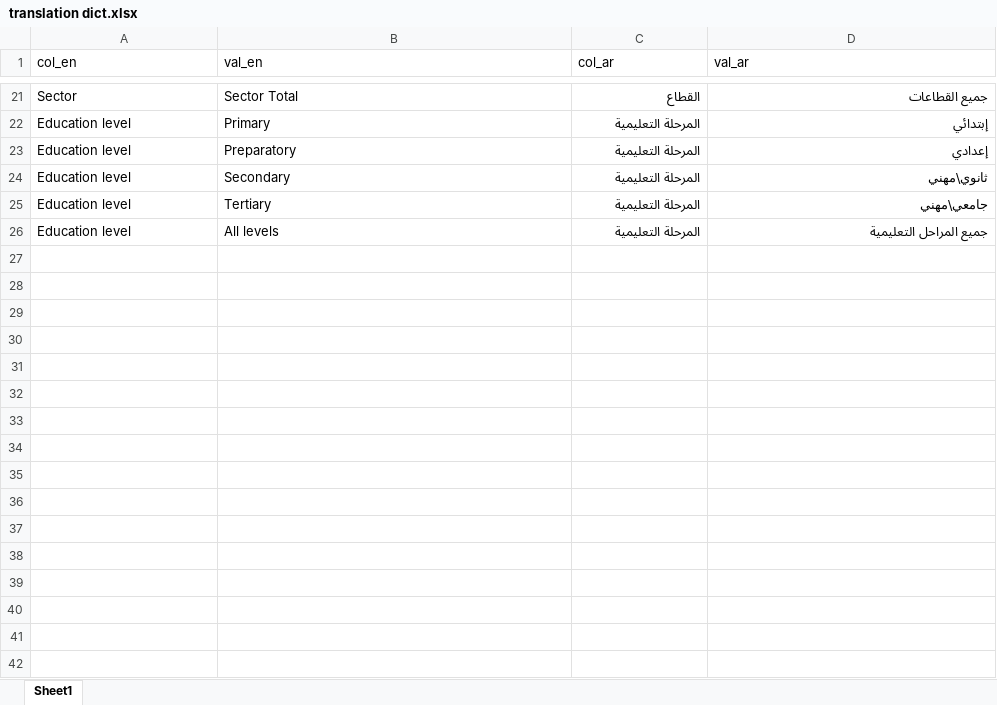
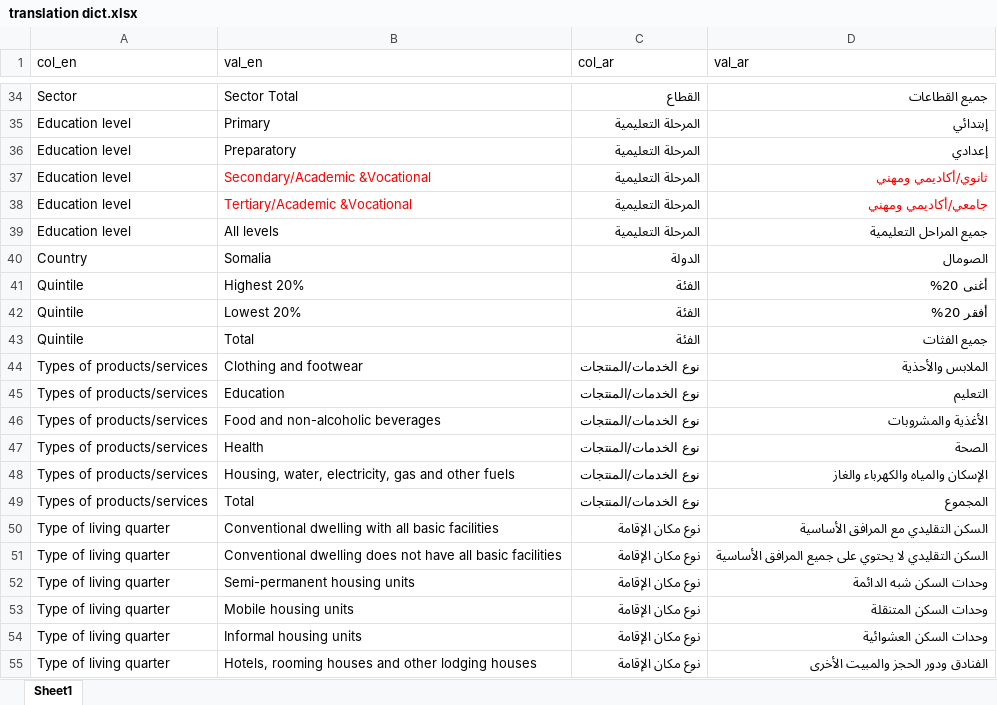
Before and after one commit to raffi1974/DSS-consolidate-questionnaires, an Excel workbook: translation dict.xlsx, sheet Sheet1, drawn as a sheet; only a part is shown, gaps mark what is left out; values as stored, in another font and other column widths than the file's, no borders; addresses are those after the commit; the diff covers the shown part only; the diff names each change by its address in the sheet, - before the commit and + after, or states it on an @@ line.

```diff
--- a/translation dict.xlsx (sheet Sheet1)
+++ b/translation dict.xlsx (sheet Sheet1)
-B37 (val_en): Secondary
+B37 (val_en): Secondary/Academic &Vocational
-B37:B38 text colour: black
+B37:B38 text colour: #FF0000
-D37 (val_ar): ثانوي\مهني
+D37 (val_ar): ثانوي/أكاديمي ومهني
-D37:D38 text colour: black
+D37:D38 text colour: #FF0000
-B38 (val_en): Tertiary
+B38 (val_en): Tertiary/Academic &Vocational
-D38 (val_ar): جامعي\مهني
+D38 (val_ar): جامعي/أكاديمي ومهني
+row 40: Country | Somalia | الدولة | الصومال
+row 41: Quintile | Highest 20% | الفئة | أغنى 20%
+row 42: Quintile | Lowest 20% | الفئة | أفقر 20%
+row 43: Quintile | Total | الفئة | جميع الفثات
+row 44: Types of products/services | Clothing and footwear | نوع الخدمات/المنتجات | الملابس والأحذية
+row 45: Types of products/services | Education | نوع الخدمات/المنتجات | التعليم
+row 46: Types of products/services | Food and non-alcoholic beverages | نوع الخدمات/المنتجات | الأغذية والمشروبات
+row 47: Types of products/services | Health | نوع الخدمات/المنتجات | الصحة
+row 48: Types of products/services | Housing, water, electricity, gas and other fuels | نوع الخدمات/المنتجات | الإسكان والمياه والكهرباء والغاز
+row 49: Types of products/services | Total | نوع الخدمات/المنتجات | المجموع
+row 50: Type of living quarter | Conventional dwelling with all basic facilities | نوع مكان الإقامة | السكن التقليدي مع المرافق الأساسية
+row 51: Type of living quarter | Conventional dwelling does not have all basic facilities | نوع مكان الإقامة | السكن التقليدي لا يحتوي على جميع المرافق الأساسية
+row 52: Type of living quarter | Semi-permanent housing units | نوع مكان الإقامة | وحدات السكن شبه الدائمة
+row 53: Type of living quarter | Mobile housing units | نوع مكان الإقامة | وحدات السكن المتنقلة
+row 54: Type of living quarter | Informal housing units | نوع مكان الإقامة | وحدات السكن العشوائية
+row 55: Type of living quarter | Hotels, rooming houses and other lodging houses | نوع مكان الإقامة | الفنادق ودور الحجز والمبيت الأخرى
```
Also changed, not shown: 262 added rows, 1 removed row, 6 moved rows and cell formats elsewhere in this sheet, 18 other files.
